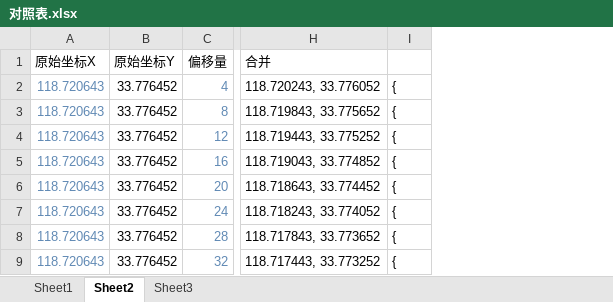
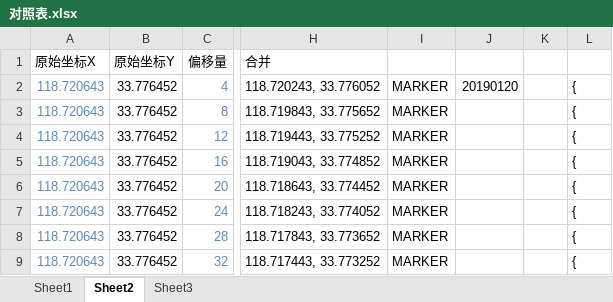
Before and after one commit to Ori71e2/vue-element-admin, an Excel workbook: src/views/map/components/transmission-line/components/对照表.xlsx, sheet Sheet2, drawn as a sheet; only a part is shown, gaps mark what is left out; values as stored, in another font and other column widths than the file's, no borders; the diff names each change by its address in the sheet, - before the commit and + after, or states it on an @@ line.

```diff
--- a/src/views/map/components/transmission-line/components/对照表.xlsx (sheet Sheet2)
+++ b/src/views/map/components/transmission-line/components/对照表.xlsx (sheet Sheet2)
+column I, rows 2-9: all MARKER
+column J, row 2: 20190120
+column K, empty
```
Also changed, not shown: formulas that keep their value, 16 other files.
